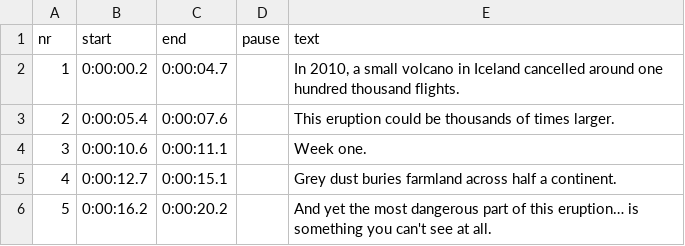
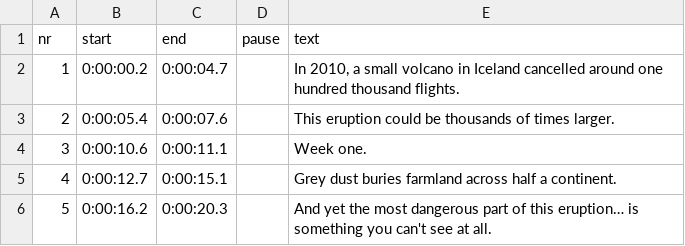
Before and after one commit to wgnghr44bg-coder/vox-lux, a TSV file: whatif-demo/topics/volcano-3b-airport/voice-times.tsv, drawn as a sheet.

```diff
--- a/whatif-demo/topics/volcano-3b-airport/voice-times.tsv
+++ b/whatif-demo/topics/volcano-3b-airport/voice-times.tsv
@@ -5,2 +5,2 @@ nr	start	end	pause	text
 4	0:00:12.7	0:00:15.1		Grey dust buries farmland across half a continent.
-5	0:00:16.2	0:00:20.2		And yet the most dangerous part of this eruption… is something you can't see at all.
+5	0:00:16.2	0:00:20.3		And yet the most dangerous part of this eruption… is something you can't see at all.
```
Also changed, not shown: whatif-demo/topics/volcano-1-park/voice-times.tsv, whatif-demo/topics/volcano-2-eruption/voice-times.tsv, 29 other files.
